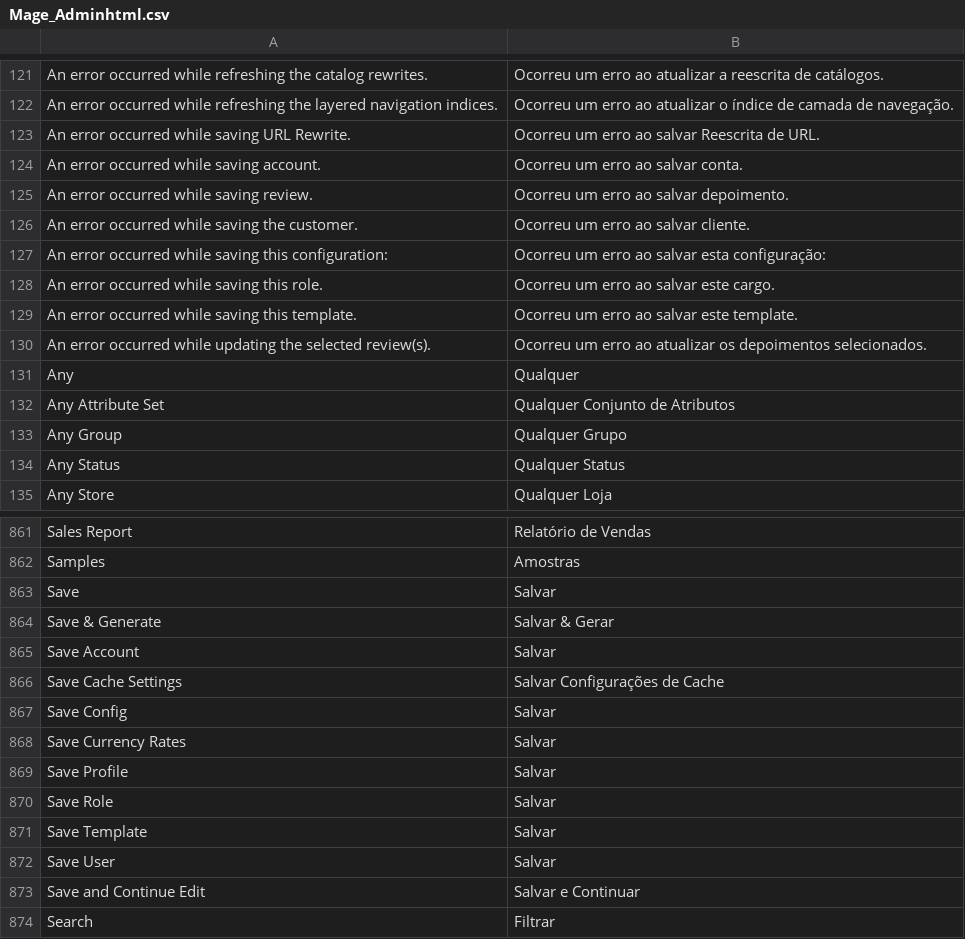
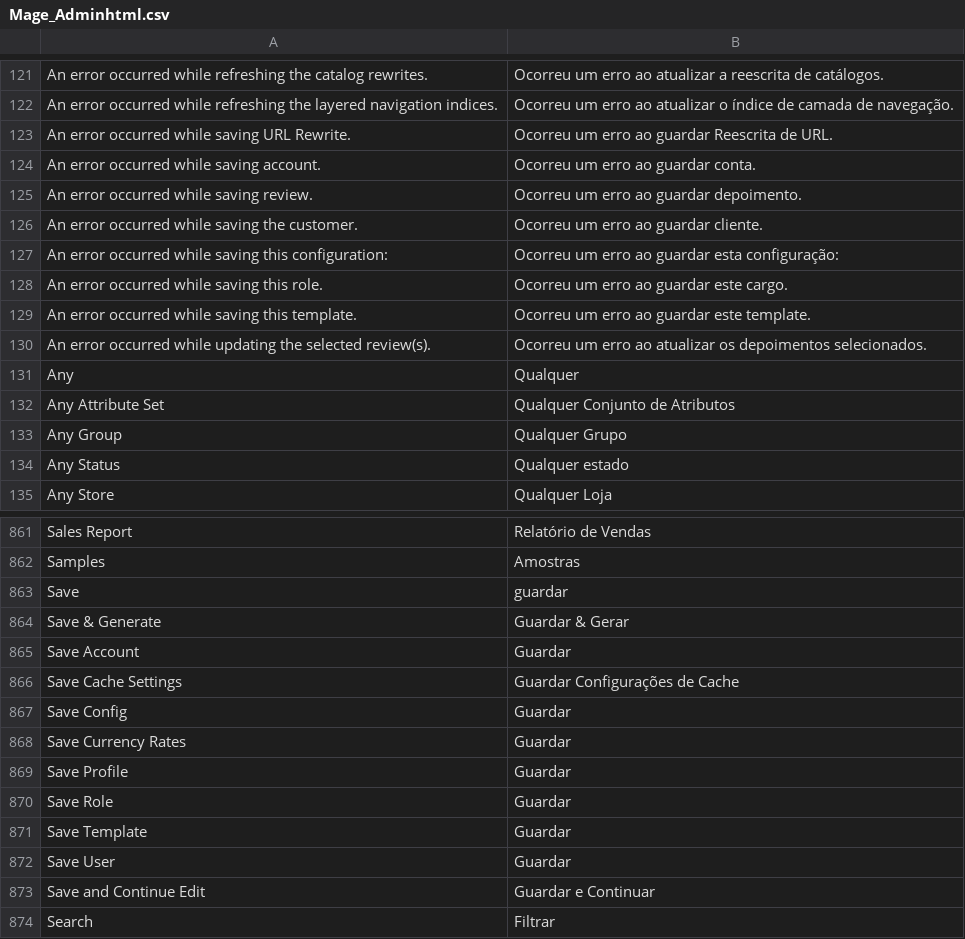
Before and after one commit to PedroTiagoSimao/Traducao-PT-PT-Magento-1.9.x, a CSV file: pt_PT/Mage_Adminhtml.csv, drawn as a sheet; only a part is shown, gaps mark what is left out; the diff covers the shown part only.

Commit message:
Adminhtml

```diff
--- a/pt_PT/Mage_Adminhtml.csv
+++ b/pt_PT/Mage_Adminhtml.csv
@@ -122,9 +122,9 @@
 "An error occurred while refreshing the layered navigation indices.","Ocorreu um erro ao atualizar o índice de camada de navegação."
-"An error occurred while saving URL Rewrite.","Ocorreu um erro ao salvar Reescrita de URL."
-"An error occurred while saving account.","Ocorreu um erro ao salvar conta."
-"An error occurred while saving review.","Ocorreu um erro ao salvar depoimento."
-"An error occurred while saving the customer.","Ocorreu um erro ao salvar cliente."
-"An error occurred while saving this configuration:","Ocorreu um erro ao salvar esta configuração:"
-"An error occurred while saving this role.","Ocorreu um erro ao salvar este cargo."
-"An error occurred while saving this template.","Ocorreu um erro ao salvar este template."
+"An error occurred while saving URL Rewrite.","Ocorreu um erro ao guardar Reescrita de URL."
+"An error occurred while saving account.","Ocorreu um erro ao guardar conta."
+"An error occurred while saving review.","Ocorreu um erro ao guardar depoimento."
+"An error occurred while saving the customer.","Ocorreu um erro ao guardar cliente."
+"An error occurred while saving this configuration:","Ocorreu um erro ao guardar esta configuração:"
+"An error occurred while saving this role.","Ocorreu um erro ao guardar este cargo."
+"An error occurred while saving this template.","Ocorreu um erro ao guardar este template."
 "An error occurred while updating the selected review(s).","Ocorreu um erro ao atualizar os depoimentos selecionados."
@@ -133,3 +133,3 @@
 "Any Group","Qualquer Grupo"
-"Any Status","Qualquer Status"
+"Any Status","Qualquer estado"
 "Any Store","Qualquer Loja"
@@ -862,13 +862,13 @@
 "Samples","Amostras"
-"Save","Salvar"
-"Save & Generate","Salvar & Gerar"
-"Save Account","Salvar"
-"Save Cache Settings","Salvar Configurações de Cache"
-"Save Config","Salvar"
-"Save Currency Rates","Salvar"
-"Save Profile","Salvar"
-"Save Role","Salvar"
-"Save Template","Salvar"
-"Save User","Salvar"
-"Save and Continue Edit","Salvar e Continuar"
+"Save","guardar"
+"Save & Generate","Guardar & Gerar"
+"Save Account","Guardar"
+"Save Cache Settings","Guardar Configurações de Cache"
+"Save Config","Guardar"
+"Save Currency Rates","Guardar"
+"Save Profile","Guardar"
+"Save Role","Guardar"
+"Save Template","Guardar"
+"Save User","Guardar"
+"Save and Continue Edit","Guardar e Continuar"
 "Search","Filtrar"
```
Also changed, not shown: 18 edited cells elsewhere in this file.
